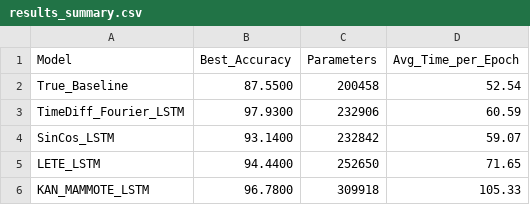
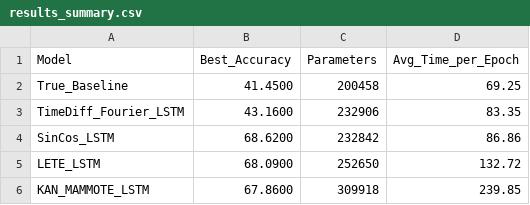
Before and after one commit to MichaelScodaeng/kan-mammote, a CSV file: results/results_summary.csv, drawn as a sheet.

```diff
--- a/results/results_summary.csv
+++ b/results/results_summary.csv
@@ -1,6 +1,6 @@
 Model,Best_Accuracy,Parameters,Avg_Time_per_Epoch
-True_Baseline,87.5500,200458,52.54
-TimeDiff_Fourier_LSTM,97.9300,232906,60.59
-SinCos_LSTM,93.1400,232842,59.07
-LETE_LSTM,94.4400,252650,71.65
-KAN_MAMMOTE_LSTM,96.7800,309918,105.33
+True_Baseline,41.4500,200458,69.25
+TimeDiff_Fourier_LSTM,43.1600,232906,83.35
+SinCos_LSTM,68.6200,232842,86.86
+LETE_LSTM,68.0900,252650,132.72
+KAN_MAMMOTE_LSTM,67.8600,309918,239.85
```
Also changed, not shown: 5 other files.
